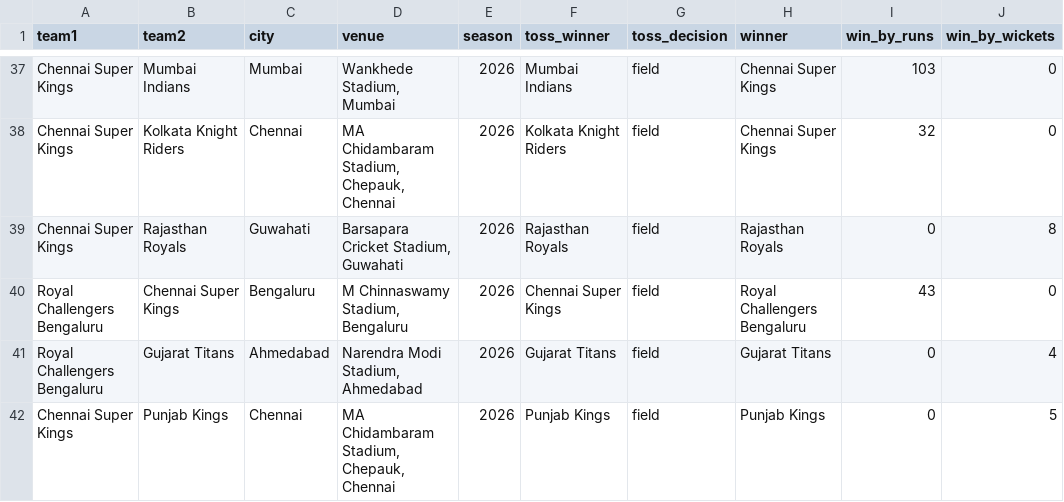
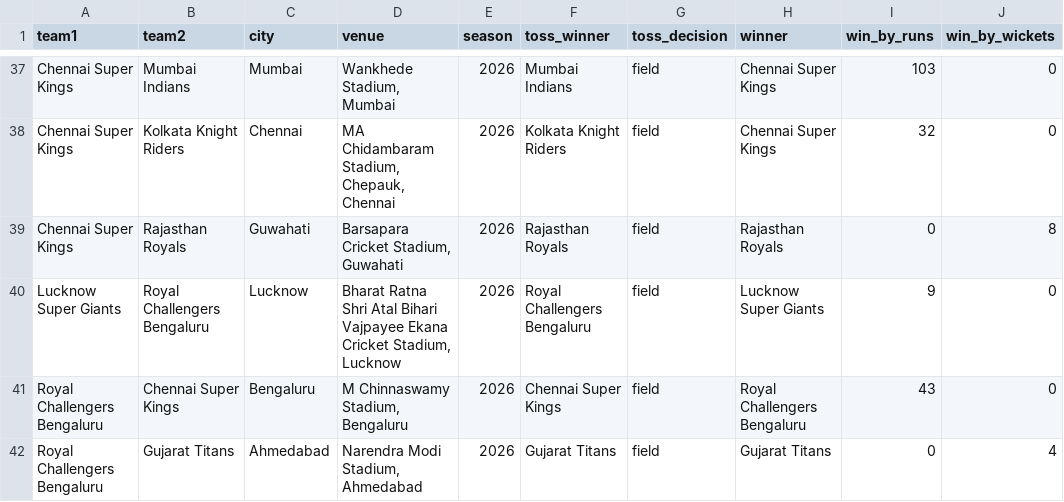
Before and after one commit to Arvindh99/Cricket-Data, a CSV file: data/csv/ipl_current_season.csv, drawn as a sheet; only a part is shown, gaps mark what is left out; the shorter side is filled out with more unchanged rows.

```diff
--- a/data/csv/ipl_current_season.csv
+++ b/data/csv/ipl_current_season.csv
@@ -39,2 +39,3 @@ Chennai Super Kings,Kolkata Knight Riders,Chennai,"MA Chidambaram Stadium, Chepa
 Chennai Super Kings,Rajasthan Royals,Guwahati,"Barsapara Cricket Stadium, Guwahati",2026,Rajasthan Royals,field,Rajasthan Royals,0,8
+Lucknow Super Giants,Royal Challengers Bengaluru,Lucknow,"Bharat Ratna Shri Atal Bihari Vajpayee Ekana Cricket Stadium, Lucknow",2026,Royal Challengers Bengaluru,field,Lucknow Super Giants,9,0
 Royal Challengers Bengaluru,Chennai Super Kings,Bengaluru,"M Chinnaswamy Stadium, Bengaluru",2026,Chennai Super Kings,field,Royal Challengers Bengaluru,43,0
```
